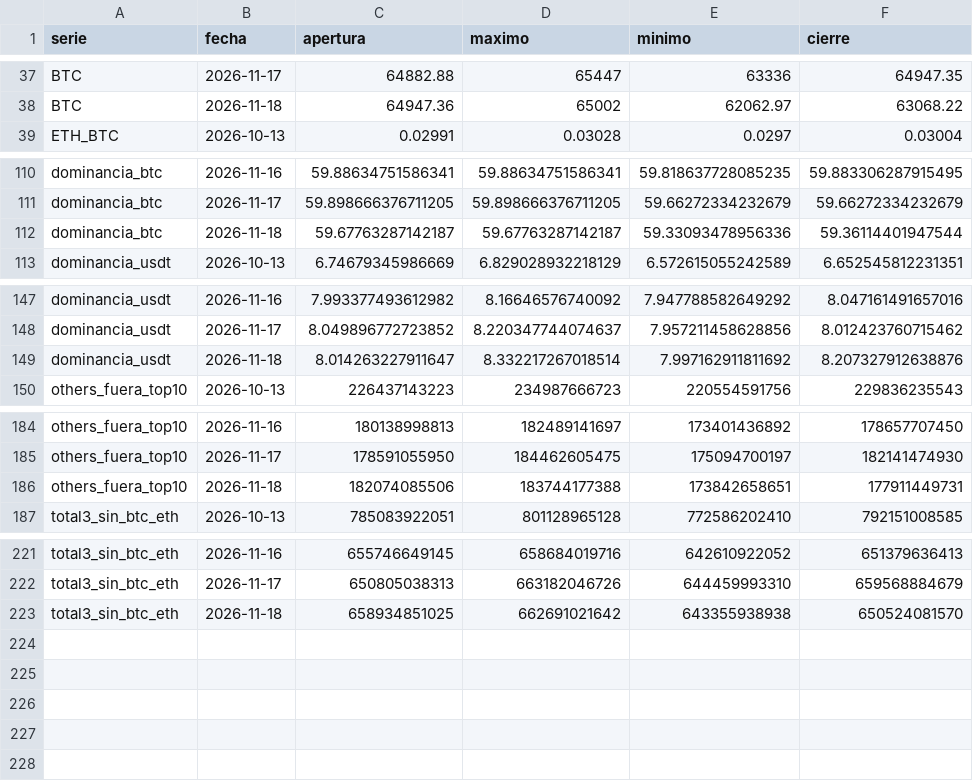
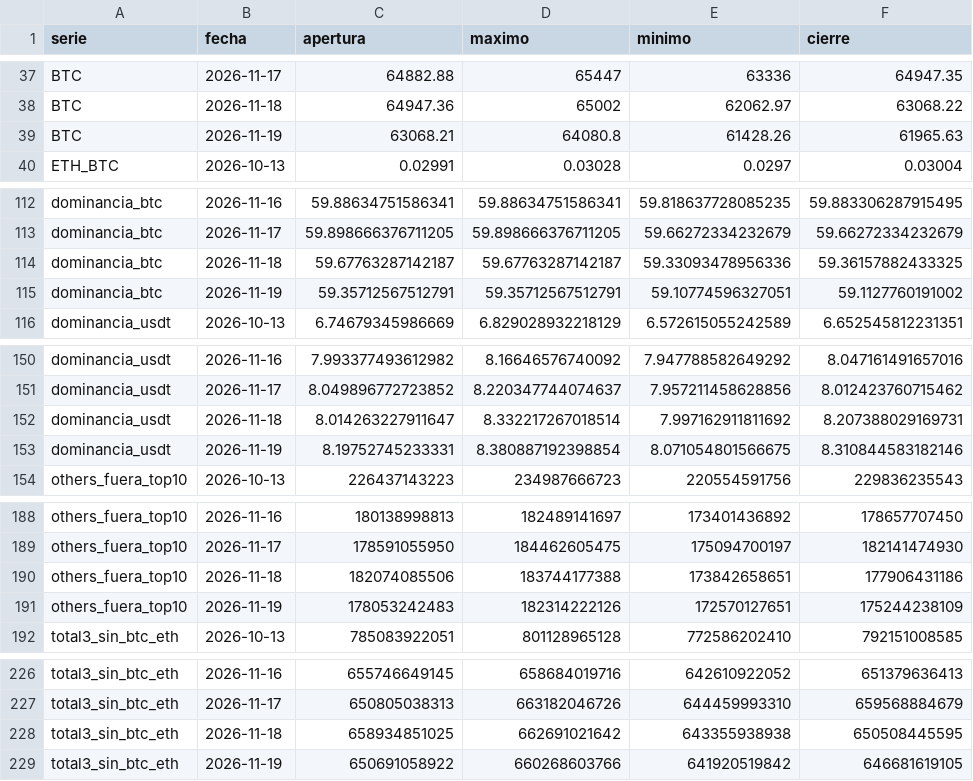
Before and after one commit to OSQUIR99/VELAS-BACKTEST, a CSV file: ESTUDIOS_DOMINANCIA/velas_recientes.csv, drawn as a sheet; only a part is shown, gaps mark what is left out; the diff covers the shown part only.

Commit message:
Dominancias: velas hasta 2026-11-19

```diff
--- a/ESTUDIOS_DOMINANCIA/velas_recientes.csv
+++ b/ESTUDIOS_DOMINANCIA/velas_recientes.csv
@@ -38,2 +38,3 @@ BTC,2026-11-17,64882.88,65447,63336,64947.35
 BTC,2026-11-18,64947.36,65002,62062.97,63068.22
+BTC,2026-11-19,63068.21,64080.8,61428.26,61965.63
 ETH_BTC,2026-10-13,0.02991,0.03028,0.0297,0.03004
@@ -111,3 +113,4 @@ dominancia_btc,2026-11-16,59.88634751586341,59.88634751586341,59.818637728085235
 dominancia_btc,2026-11-17,59.898666376711205,59.898666376711205,59.66272334232679,59.66272334232679
-dominancia_btc,2026-11-18,59.67763287142187,59.67763287142187,59.33093478956336,59.36114401947544
+dominancia_btc,2026-11-18,59.67763287142187,59.67763287142187,59.33093478956336,59.36157882433325
+dominancia_btc,2026-11-19,59.35712567512791,59.35712567512791,59.10774596327051,59.1127760191002
 dominancia_usdt,2026-10-13,6.74679345986669,6.829028932218129,6.572615055242589,6.652545812231351
@@ -148,3 +151,4 @@ dominancia_usdt,2026-11-16,7.993377493612982,8.16646576740092,7.947788582649292,
 dominancia_usdt,2026-11-17,8.049896772723852,8.220347744074637,7.957211458628856,8.012423760715462
-dominancia_usdt,2026-11-18,8.014263227911647,8.332217267018514,7.997162911811692,8.207327912638876
+dominancia_usdt,2026-11-18,8.014263227911647,8.332217267018514,7.997162911811692,8.207388029169731
+dominancia_usdt,2026-11-19,8.19752745233331,8.380887192398854,8.071054801566675,8.310844583182146
 others_fuera_top10,2026-10-13,226437143223,234987666723,220554591756,229836235543
@@ -185,3 +189,4 @@ others_fuera_top10,2026-11-16,180138998813,182489141697,173401436892,17865770745
 others_fuera_top10,2026-11-17,178591055950,184462605475,175094700197,182141474930
-others_fuera_top10,2026-11-18,182074085506,183744177388,173842658651,177911449731
+others_fuera_top10,2026-11-18,182074085506,183744177388,173842658651,177906431186
+others_fuera_top10,2026-11-19,178053242483,182314222126,172570127651,175244238109
 total3_sin_btc_eth,2026-10-13,785083922051,801128965128,772586202410,792151008585
@@ -222,2 +227,3 @@ total3_sin_btc_eth,2026-11-16,655746649145,658684019716,642610922052,65137963641
 total3_sin_btc_eth,2026-11-17,650805038313,663182046726,644459993310,659568884679
-total3_sin_btc_eth,2026-11-18,658934851025,662691021642,643355938938,650524081570
+total3_sin_btc_eth,2026-11-18,658934851025,662691021642,643355938938,650508445595
+total3_sin_btc_eth,2026-11-19,650691058922,660268603766,641920519842,646681619105
```
Also changed, not shown: 1 added row elsewhere in this file.
